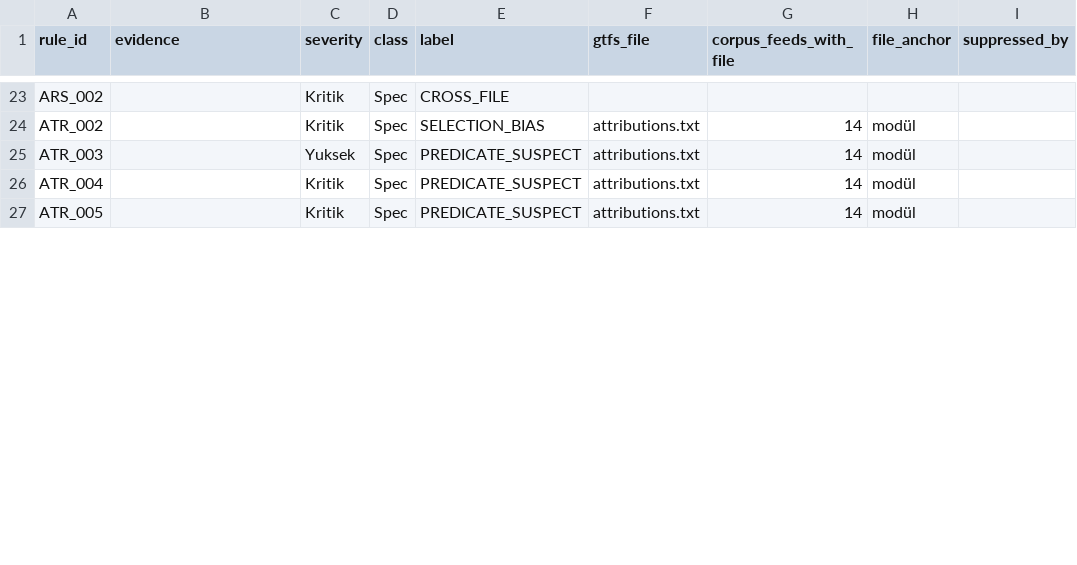
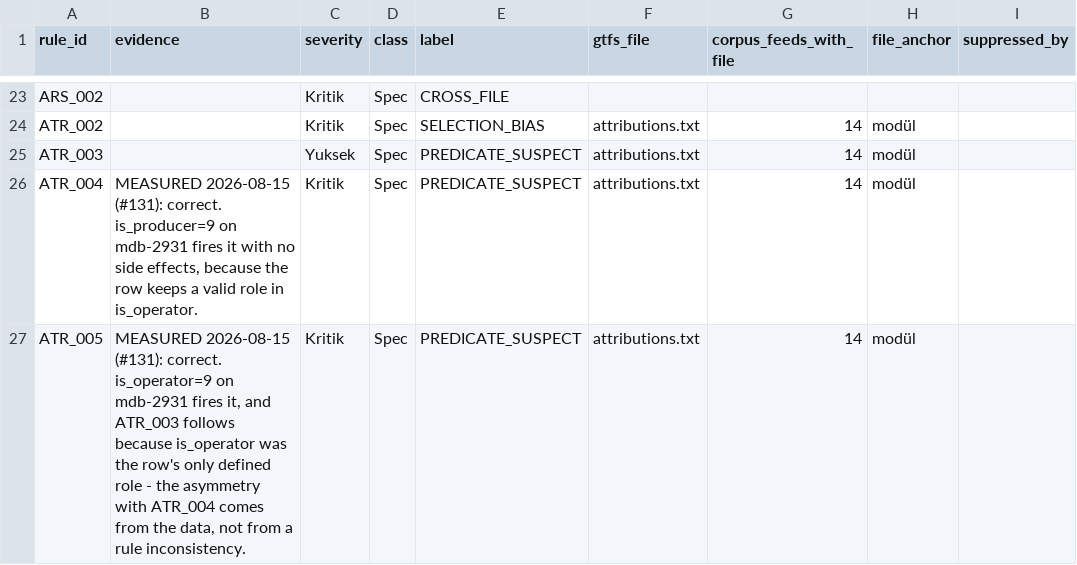
Before and after one commit to ttezer/gtfs-analyzer, a TSV file: spec-audit/silent_rules.tsv, drawn as a sheet; only a part is shown, gaps mark what is left out; the diff covers the shown part only; the diff names each change by its address in the sheet, - before the commit and + after, or states it on an @@ line.

Commit message:
test: close the critical-Spec suspect bucket (#131)
Ten rules, all measured correct, and the PREDICATE_SUSPECT bucket for Critical
and Spec rules reaches zero: 23 of 23 now carry measured evidence rather than a
heuristic label. Nine were the same K2 parse-and-reject shape and belonged in one
batch; PTH_031 was missed when batch 3 was scoped and is added here rather than
left behind.

PTH_031 is the one that taught something. No corpus feed carries a
stops.stop_access column at all — six pathway feeds were checked individually —
so this rule and its neighbour STP_043 can never be exercised by real data as the
corpus stands. The only route is a mutation that creates the column, and the test
does exactly that on mdb-2933.

Two measurements reshaped that test. The first attempt pointed at the station a
pathway ends at, where stop_access is Conditionally Forbidden, so STP_043 fired
and PTH_031 did not: the mutation was testing a different provision, and the
neighbouring rule caught it. Then it turned out that in four of the six pathway
feeds, including mdb-3357, no pathway endpoint is a platform at all — they
connect stations, entrances and generic nodes — leaving only mdb-2933 and mdb-990
usable.

ATR_004 and ATR_005 differ in their side effects and the asymmetry is the data,
not the rules. The mutated row declares is_producer=0, is_operator=1,
is_authority=0, so invalidating is_operator removes the row's only defined role
and ATR_003 follows, while invalidating is_producer leaves that role standing.

ATR_007's row was chosen by fill rate: only 8 of the 18 attribution rows populate
attribution_url, and mutating an empty cell would have tested nothing — the same
trap measured for the Flex window in batch 3. mdb-2931 also already emits ATR_009
on every row at baseline, which keeps that cascade out of the delta entirely.

Three feeds are reused from earlier batches, where their byte length and clean
baseline were already established; the two new ones were probed for content.

Falsified by disabling the looks_like_url check, which turns the ATR_007 test red
with an empty delta.

```diff
--- a/spec-audit/silent_rules.tsv
+++ b/spec-audit/silent_rules.tsv
-B26 (evidence): (empty)
+B26 (evidence): MEASURED 2026-08-15 (#131): correct. is_producer=9 on mdb-2931 fires it with no side effects, because the row keeps a valid role in is_operator.
-B27 (evidence): (empty)
+B27 (evidence): MEASURED 2026-08-15 (#131): correct. is_operator=9 on mdb-2931 fires it, and ATR_003 follows because is_operator was the row's only defined role - the asymmetry with ATR_004 comes from the data, not from a rule inconsistency.
```
Also changed, not shown: 8 edited cells elsewhere in this file, 11 other files.
